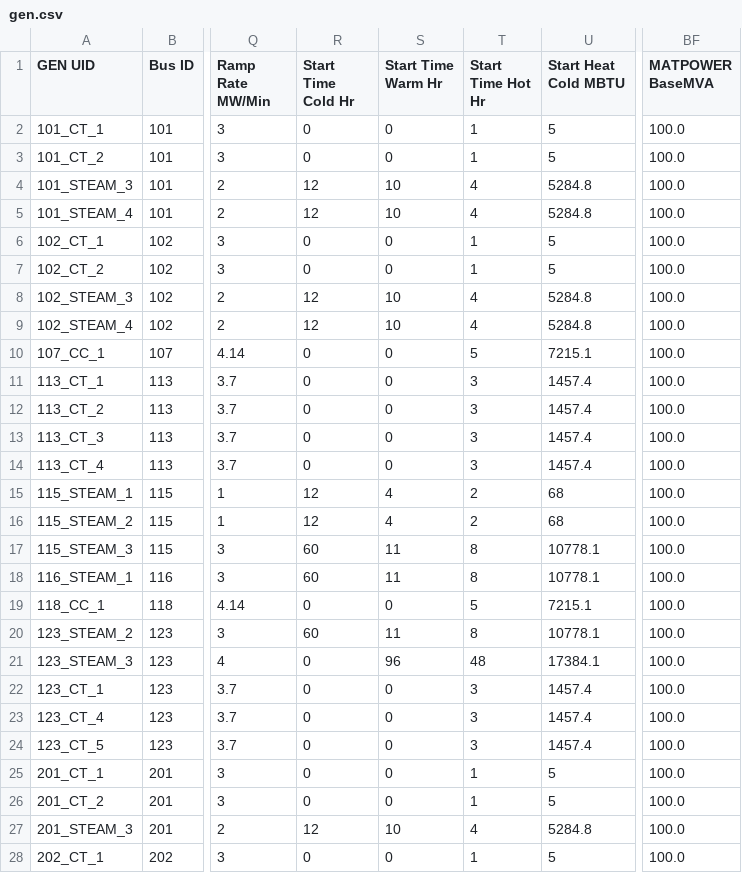
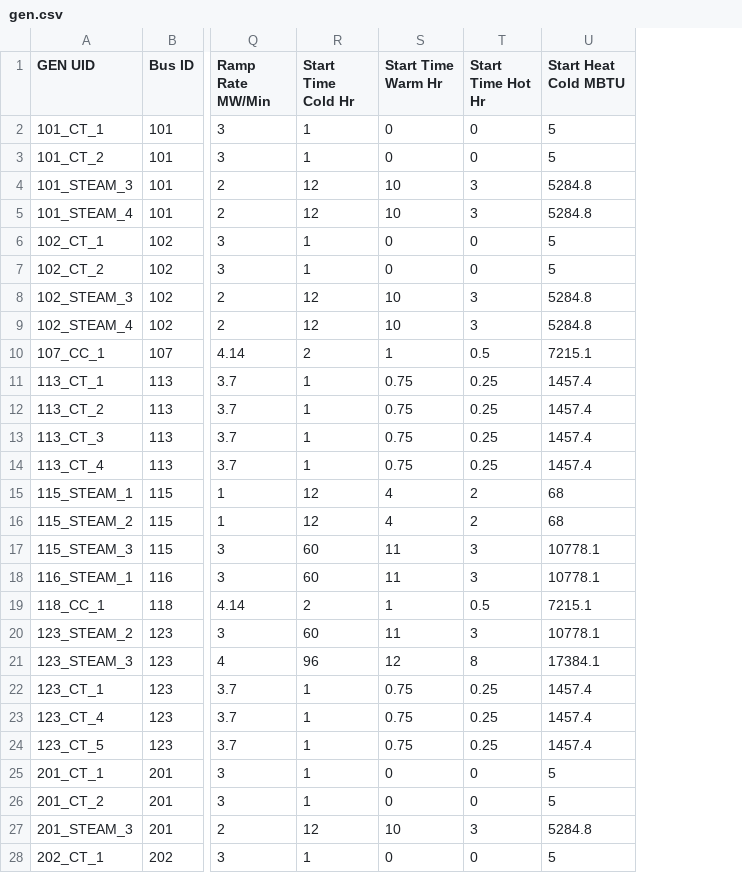
Before and after one commit to GridMod/RTS-GMLC, a CSV file: RTS_Data/SourceData/gen.csv, drawn as a sheet; only a part is shown, gaps mark what is left out; the diff covers the shown part only; the diff names each change by its address in the sheet, - before the commit and + after, or states it on an @@ line.

Commit message:
reset gen.csv back to master

```diff
--- a/RTS_Data/SourceData/gen.csv
+++ b/RTS_Data/SourceData/gen.csv
-column BF (MATPOWER BaseMVA), rows 2-28: all 100.0
-R2:R3 (Start Time Cold Hr): 0
+R2:R3 (Start Time Cold Hr): 1
-T2:T3 (Start Time Hot Hr): 1
+T2:T3 (Start Time Hot Hr): 0
-T4:T5 (Start Time Hot Hr): 4
+T4:T5 (Start Time Hot Hr): 3
-R6:R7 (Start Time Cold Hr): 0
+R6:R7 (Start Time Cold Hr): 1
-T6:T7 (Start Time Hot Hr): 1
+T6:T7 (Start Time Hot Hr): 0
-T8:T9 (Start Time Hot Hr): 4
+T8:T9 (Start Time Hot Hr): 3
-R10 (Start Time Cold Hr): 0
+R10 (Start Time Cold Hr): 2
-S10 (Start Time Warm Hr): 0
+S10 (Start Time Warm Hr): 1
-T10 (Start Time Hot Hr): 5
+T10 (Start Time Hot Hr): 0.5
-R11:R14 (Start Time Cold Hr): 0
+R11:R14 (Start Time Cold Hr): 1
-S11:S14 (Start Time Warm Hr): 0
+S11:S14 (Start Time Warm Hr): 0.75
-T11:T14 (Start Time Hot Hr): 3
+T11:T14 (Start Time Hot Hr): 0.25
-T17:T18 (Start Time Hot Hr): 8
+T17:T18 (Start Time Hot Hr): 3
-R19 (Start Time Cold Hr): 0
+R19 (Start Time Cold Hr): 2
-S19 (Start Time Warm Hr): 0
+S19 (Start Time Warm Hr): 1
-T19 (Start Time Hot Hr): 5
+T19 (Start Time Hot Hr): 0.5
-T20 (Start Time Hot Hr): 8
+T20 (Start Time Hot Hr): 3
-R21 (Start Time Cold Hr): 0
+R21 (Start Time Cold Hr): 96
-S21 (Start Time Warm Hr): 96
+S21 (Start Time Warm Hr): 12
-T21 (Start Time Hot Hr): 48
+T21 (Start Time Hot Hr): 8
-R22:R26 (Start Time Cold Hr): 0
+R22:R26 (Start Time Cold Hr): 1
-S22:S24 (Start Time Warm Hr): 0
+S22:S24 (Start Time Warm Hr): 0.75
-T22:T24 (Start Time Hot Hr): 3
+T22:T24 (Start Time Hot Hr): 0.25
-T25:T26 (Start Time Hot Hr): 1
+T25:T26 (Start Time Hot Hr): 0
-T27 (Start Time Hot Hr): 4
+T27 (Start Time Hot Hr): 3
-R28 (Start Time Cold Hr): 0
+R28 (Start Time Cold Hr): 1
-T28 (Start Time Hot Hr): 1
+T28 (Start Time Hot Hr): 0
```
Also changed, not shown: 112 edited cells elsewhere in this file.
